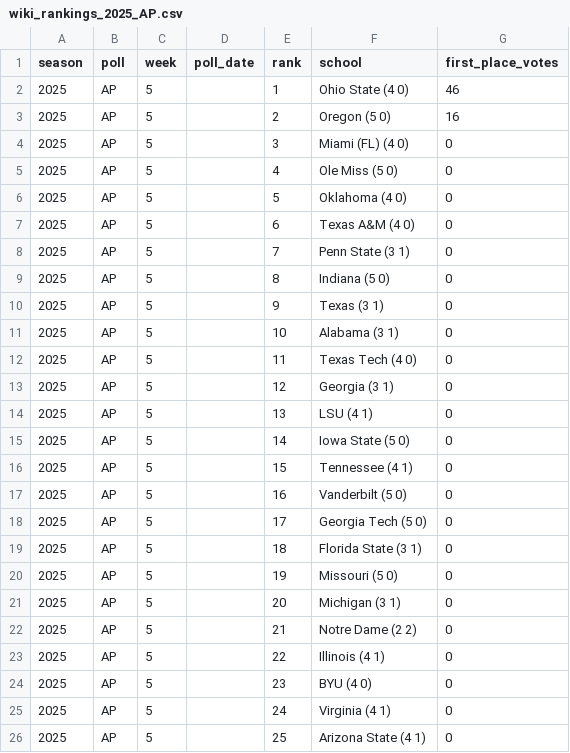
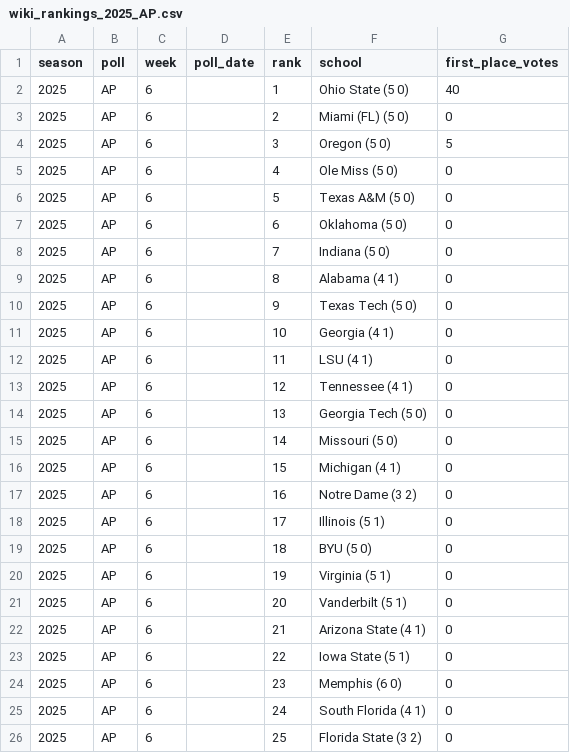
Before and after one commit to rsims55/football-ticket-tracker, a CSV file: data/weekly/wiki_rankings_2025_AP.csv, drawn as a sheet.

Commit message:
automated snapshot sync (weekly_update)

```diff
--- a/data/weekly/wiki_rankings_2025_AP.csv
+++ b/data/weekly/wiki_rankings_2025_AP.csv
@@ -1,26 +1,26 @@
 season,poll,week,poll_date,rank,school,first_place_votes
-2025,AP,5,,1,Ohio State (4 0),46
-2025,AP,5,,2,Oregon (5 0),16
-2025,AP,5,,3,Miami (FL) (4 0),0
-2025,AP,5,,4,Ole Miss (5 0),0
-2025,AP,5,,5,Oklahoma (4 0),0
-2025,AP,5,,6,Texas A&M (4 0),0
-2025,AP,5,,7,Penn State (3 1),0
-2025,AP,5,,8,Indiana (5 0),0
-2025,AP,5,,9,Texas (3 1),0
-2025,AP,5,,10,Alabama (3 1),0
-2025,AP,5,,11,Texas Tech (4 0),0
-2025,AP,5,,12,Georgia (3 1),0
-2025,AP,5,,13,LSU (4 1),0
-2025,AP,5,,14,Iowa State (5 0),0
-2025,AP,5,,15,Tennessee (4 1),0
-2025,AP,5,,16,Vanderbilt (5 0),0
-2025,AP,5,,17,Georgia Tech (5 0),0
-2025,AP,5,,18,Florida State (3 1),0
-2025,AP,5,,19,Missouri (5 0),0
-2025,AP,5,,20,Michigan (3 1),0
-2025,AP,5,,21,Notre Dame (2 2),0
-2025,AP,5,,22,Illinois (4 1),0
-2025,AP,5,,23,BYU (4 0),0
-2025,AP,5,,24,Virginia (4 1),0
-2025,AP,5,,25,Arizona State (4 1),0
+2025,AP,6,,1,Ohio State (5 0),40
+2025,AP,6,,2,Miami (FL) (5 0),0
+2025,AP,6,,3,Oregon (5 0),5
+2025,AP,6,,4,Ole Miss (5 0),0
+2025,AP,6,,5,Texas A&M (5 0),0
+2025,AP,6,,6,Oklahoma (5 0),0
+2025,AP,6,,7,Indiana (5 0),0
+2025,AP,6,,8,Alabama (4 1),0
+2025,AP,6,,9,Texas Tech (5 0),0
+2025,AP,6,,10,Georgia (4 1),0
+2025,AP,6,,11,LSU (4 1),0
+2025,AP,6,,12,Tennessee (4 1),0
+2025,AP,6,,13,Georgia Tech (5 0),0
+2025,AP,6,,14,Missouri (5 0),0
+2025,AP,6,,15,Michigan (4 1),0
+2025,AP,6,,16,Notre Dame (3 2),0
+2025,AP,6,,17,Illinois (5 1),0
+2025,AP,6,,18,BYU (5 0),0
+2025,AP,6,,19,Virginia (5 1),0
+2025,AP,6,,20,Vanderbilt (5 1),0
+2025,AP,6,,21,Arizona State (4 1),0
+2025,AP,6,,22,Iowa State (5 1),0
+2025,AP,6,,23,Memphis (6 0),0
+2025,AP,6,,24,South Florida (4 1),0
+2025,AP,6,,25,Florida State (3 2),0
```
Also changed, not shown: 3 other files.
